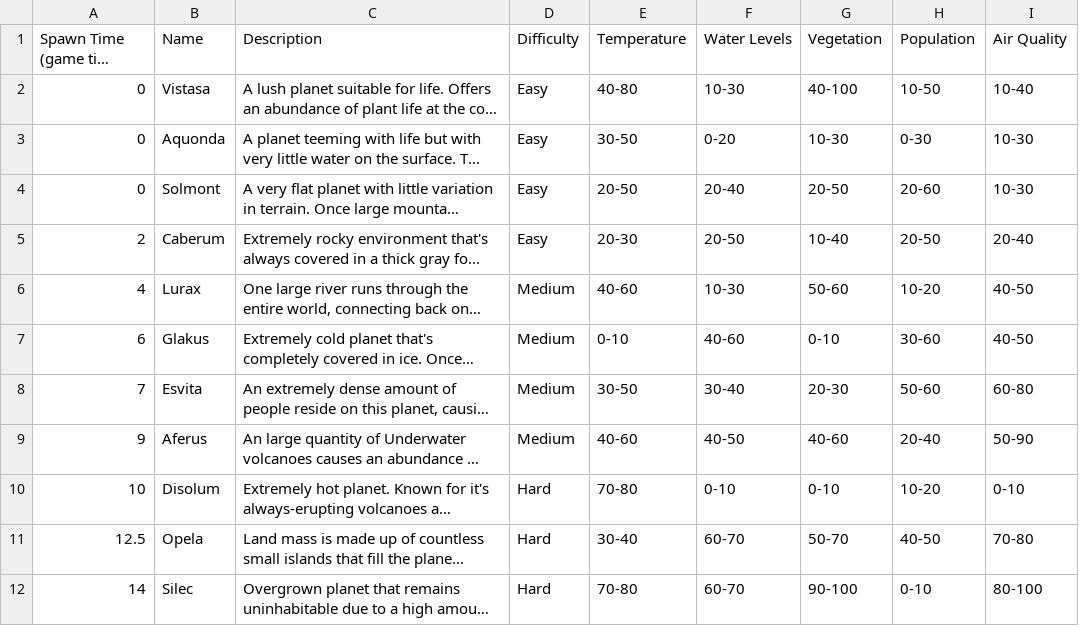
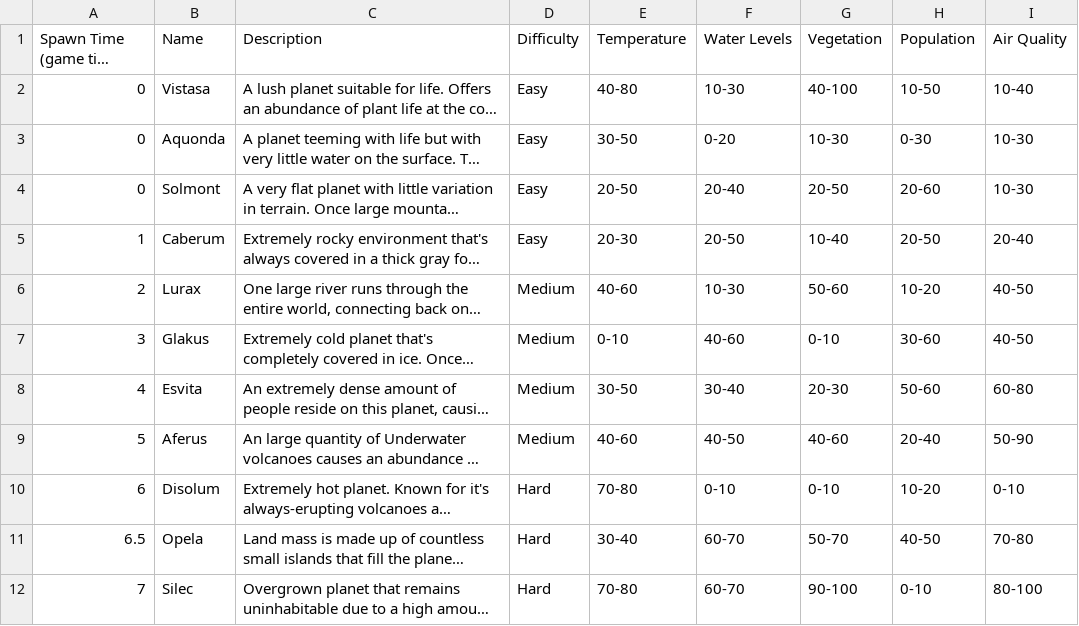
Before and after one commit to Robin-DePaepe/CosmicMajorGameJam2021, a CSV file: CosmicMajorGameJam2021/Assets/Resources/Planets.csv, drawn as a sheet; long unchanged cells end in …; the diff names each change by its address in the sheet, - before the commit and + after, or states it on an @@ line.

```diff
--- a/CosmicMajorGameJam2021/Assets/Resources/Planets.csv
+++ b/CosmicMajorGameJam2021/Assets/Resources/Planets.csv
-A5 (Spawn Time (game time hours)): 2
+A5 (Spawn Time (game time hours)): 1
-A6 (Spawn Time (game time hours)): 4
+A6 (Spawn Time (game time hours)): 2
-A7 (Spawn Time (game time hours)): 6
+A7 (Spawn Time (game time hours)): 3
-A8 (Spawn Time (game time hours)): 7
+A8 (Spawn Time (game time hours)): 4
-A9 (Spawn Time (game time hours)): 9
+A9 (Spawn Time (game time hours)): 5
-A10 (Spawn Time (game time hours)): 10
+A10 (Spawn Time (game time hours)): 6
-A11 (Spawn Time (game time hours)): 12.5
+A11 (Spawn Time (game time hours)): 6.5
-A12 (Spawn Time (game time hours)): 14
+A12 (Spawn Time (game time hours)): 7
```
Also changed, not shown: CosmicMajorGameJam2021/Assets/Resources/EmailChart.csv, CosmicMajorGameJam2021/Assets/Resources/Mods.csv, 15 other files.
